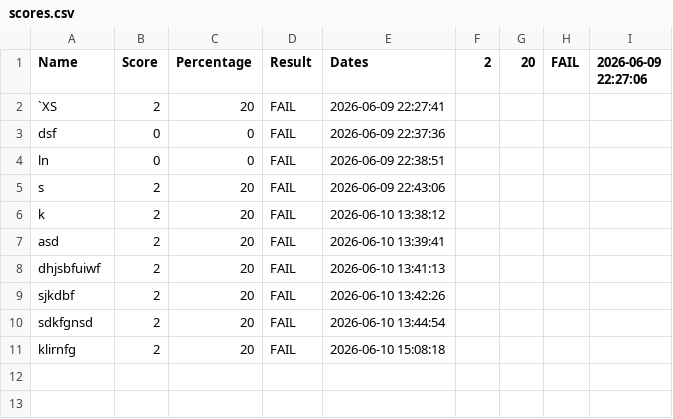
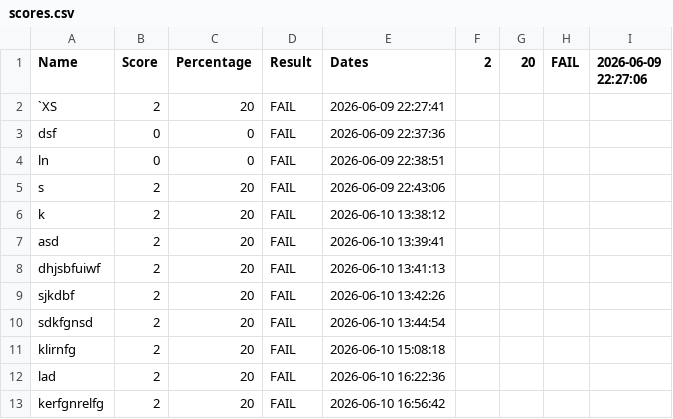
Before and after one commit to aksharpatel2006/public-sector-quiz-app-summative-two-ifcs, a CSV file: data/scores.csv, drawn as a sheet; the diff names each change by its address in the sheet, - before the commit and + after, or states it on an @@ line.

```diff
--- a/data/scores.csv
+++ b/data/scores.csv
+row 12: lad | 2 | 20 | FAIL | 2026-06-10 16:22:36
+row 13: kerfgnrelfg | 2 | 20 | FAIL | 2026-06-10 16:56:42
```
Also changed, not shown: 5 other files.
